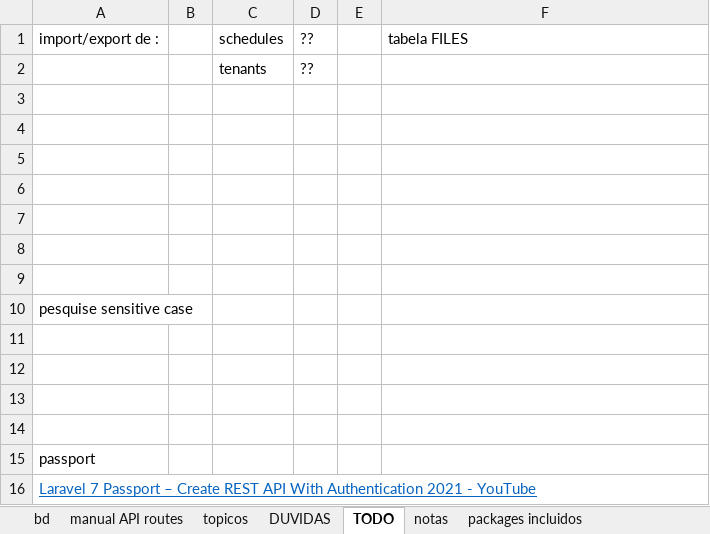
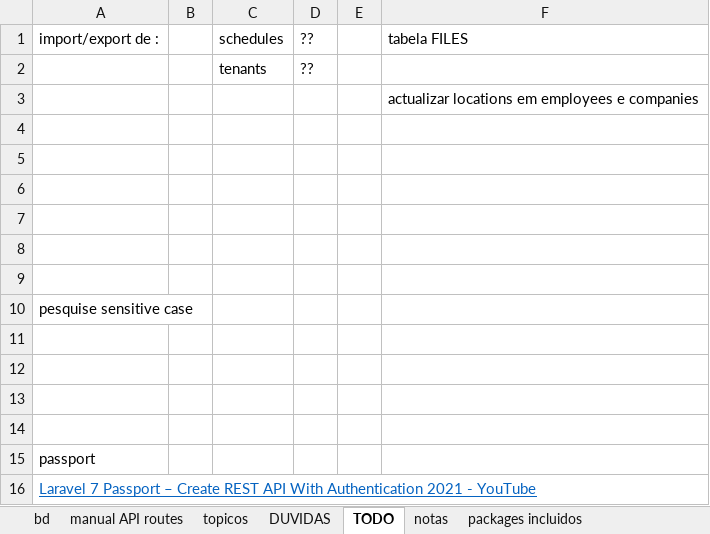
Before and after one commit to hugoresende27/estagio_relogio_ponto, an Excel workbook: docs_minha.xlsx, sheet TODO, drawn as a sheet; values as stored, in another font and other column widths than the file's, no borders; the diff names each change by its address in the sheet, - before the commit and + after, or states it on an @@ line.

Commit message:
images_create_user_admin_employee

```diff
--- a/docs_minha.xlsx (sheet TODO)
+++ b/docs_minha.xlsx (sheet TODO)
-F3: (empty)
+F3: actualizar locations em employees e companies
```
Also changed, not shown: sheet manual API routes, sheet DUVIDAS, charts or pictures, 7 other files.
